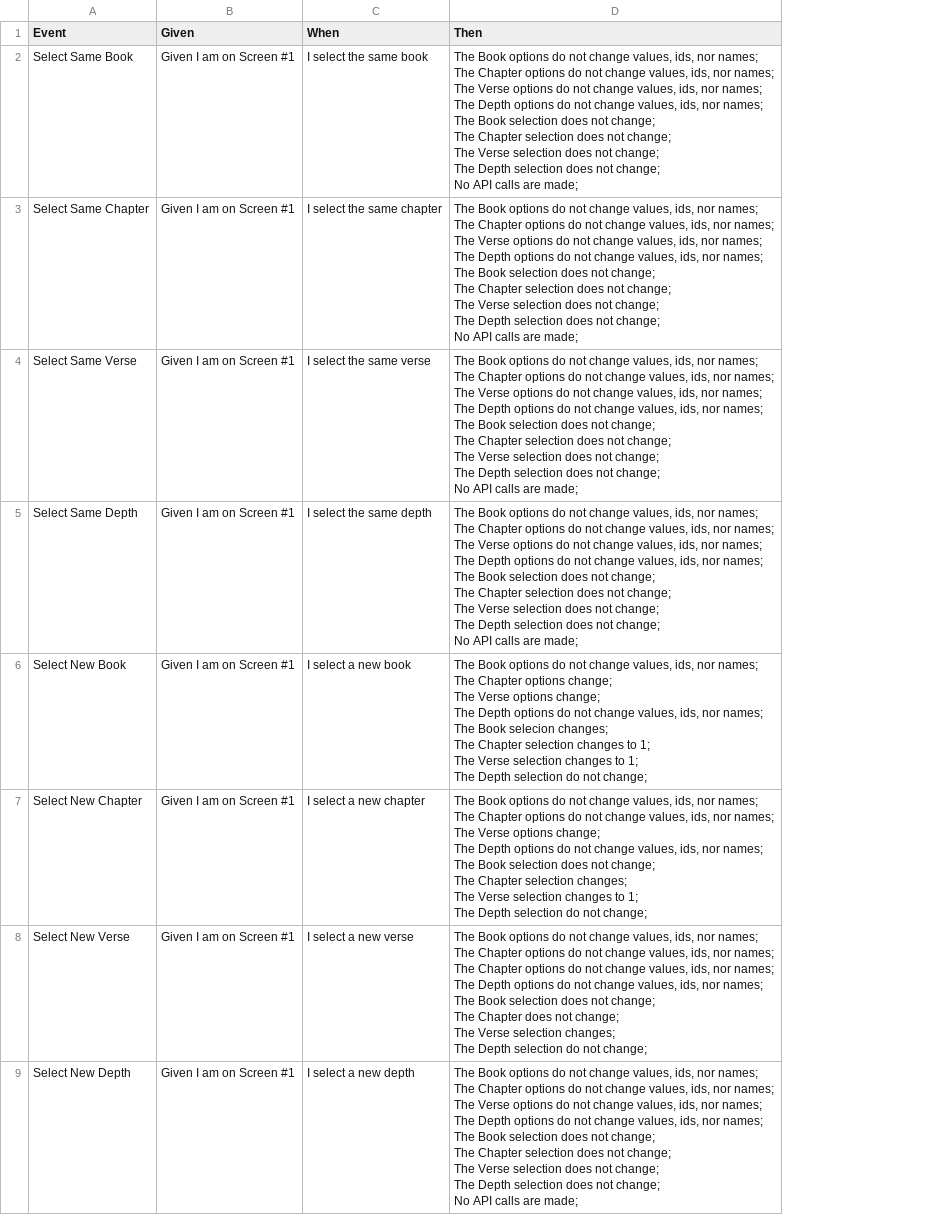
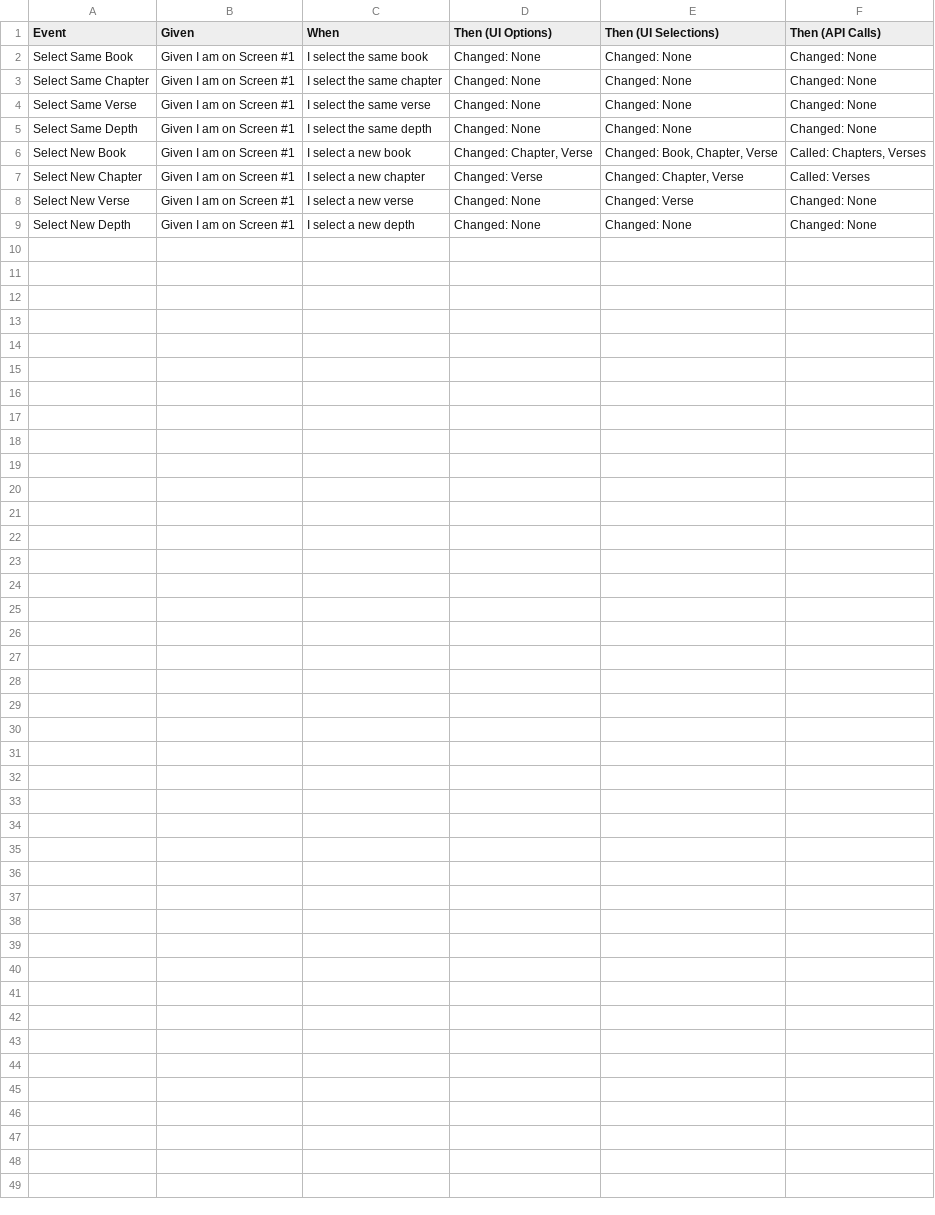
Before and after one commit to DelarioNance/pleiades-bible-study-tool, a CSV file: design/verse-selection-screen/test-cases.csv, drawn as a sheet; removed rows and columns are numbered as before the commit, all else as after; ↵ is a line break in a cell; the diff names each change by its address in the sheet, - before the commit and + after, or states it on an @@ line.

Commit message:
re-organized Screen #1 test cases into UI Options, UI Selections, and API Calls results

```diff
--- a/design/verse-selection-screen/test-cases.csv
+++ b/design/verse-selection-screen/test-cases.csv
-column D (Then), rows 2-9: The Book options do not change values, ids, nor names; ↵ The Chapter options do not change values, ids, nor names; ↵ The Verse options do not change values, ids, nor names; ↵ The Depth options do not change values, ids, nor names; ↵ The Book selection does not change; ↵ The Chapter selection does not change; ↵ The Verse selection does not change; ↵ The Depth selection does not change; ↵ No API calls are made; | The Book options do not change values, ids, nor names; ↵ The Chapter options do not change values, ids, nor names; ↵ The Verse options do not change values, ids, nor names; ↵ The Depth options do not change values, ids, nor names; ↵ The Book selection does not change; ↵ The Chapter selection does not change; ↵ The Verse selection does not change; ↵ The Depth selection does not change; ↵ No API calls are made; | The Book options do not change values, ids, nor names; ↵ The Chapter options do not change values, ids, nor names; ↵ The Verse options do not change values, ids, nor names; ↵ The Depth options do not change values, ids, nor names; ↵ The Book selection does not change; ↵ The Chapter selection does not change; ↵ The Verse selection does not change; ↵ The Depth selection does not change; ↵ No API calls are made; | The Book options do not change values, ids, nor names; ↵ The Chapter options do not change values, ids, nor names; ↵ The Verse options do not change values, ids, nor names; ↵ The Depth options do not change values, ids, nor names; ↵ The Book selection does not change; ↵ The Chapter selection does not change; ↵ The Verse selection does not change; ↵ The Depth selection does not change; ↵ No API calls are made; | The Book options do not change values, ids, nor names; ↵ The Chapter options change; ↵ The Verse options change; ↵ The Depth options do not change values, ids, nor names; ↵ The Book selecion changes; ↵ The Chapter selection changes to 1; ↵ The Verse selection changes to 1; ↵ The Depth selection do not change; | The Book options do not change values, ids, nor names; ↵ The Chapter options do not change values, ids, nor names; ↵ The Verse options change; ↵ The Depth options do not change values, ids, nor names; ↵ The Book selection does not change; ↵ The Chapter selection changes; ↵ The Verse selection changes to 1; ↵ The Depth selection do not change; | The Book options do not change values, ids, nor names; ↵ The Chapter options do not change values, ids, nor names; ↵ The Chapter options do not change values, ids, nor names; ↵ The Depth options do not change values, ids, nor names; ↵ The Book selection does not change; ↵ The Chapter does not change; ↵ The Verse selection changes; ↵ The Depth selection do not change; | The Book options do not change values, ids, nor names; ↵ The Chapter options do not change values, ids, nor names; ↵ The Verse options do not change values, ids, nor names; ↵ The Depth options do not change values, ids, nor names; ↵ The Book selection does not change; ↵ The Chapter selection does not change; ↵ The Verse selection does not change; ↵ The Depth selection does not change; ↵ No API calls are made;
+column D (Then (UI Options)), rows 2-9: Changed: None | Changed: None | Changed: None | Changed: None | Changed: Chapter, Verse | Changed: Verse | Changed: None | Changed: None
+column E (Then (UI Selections)), rows 2-9: Changed: None | Changed: None | Changed: None | Changed: None | Changed: Book, Chapter, Verse | Changed: Chapter, Verse | Changed: Verse | Changed: None
+column F (Then (API Calls)), rows 2-9: Changed: None | Changed: None | Changed: None | Changed: None | Called: Chapters, Verses | Called: Verses | Changed: None | Changed: None
```
